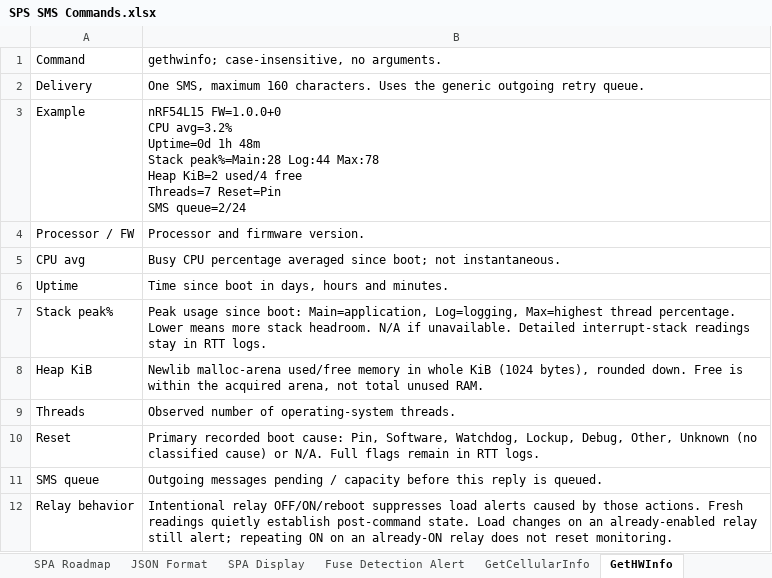
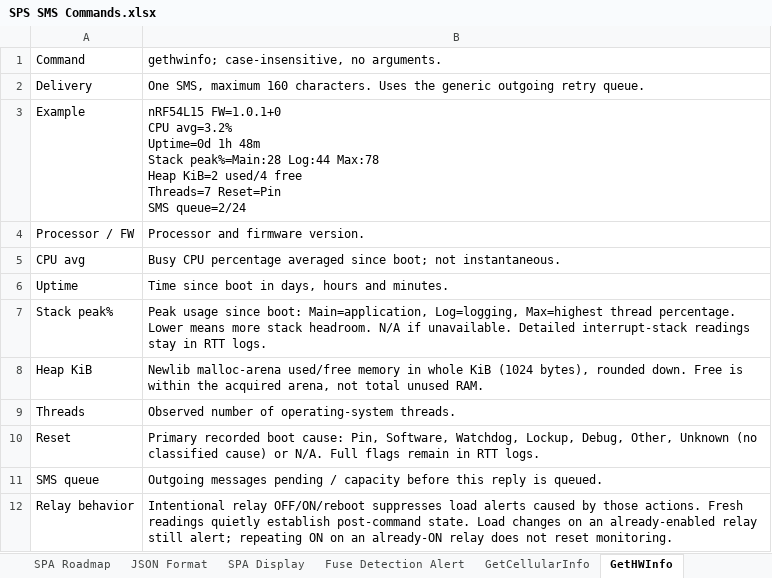
Before and after one commit to haseebzaib/smart_power_socket, an Excel workbook: docs/SPS SMS Commands.xlsx, sheet GetHWInfo, drawn as a sheet; values as stored, in another font and other column widths than the file's, no borders; ↵ is a line break in a cell; the diff names each change by its address in the sheet, - before the commit and + after, or states it on an @@ line.

```diff
--- a/docs/SPS SMS Commands.xlsx (sheet GetHWInfo)
+++ b/docs/SPS SMS Commands.xlsx (sheet GetHWInfo)
-B3: nRF54L15 FW=1.0.0+0 ↵ CPU avg=3.2%…
+B3: nRF54L15 FW=1.0.1+0 ↵ CPU avg=3.2%…
```
Also changed, not shown: sheet OTA Update, sheet GetOTAInfo, sheet Fuse Detection Alert, 20 other files.
